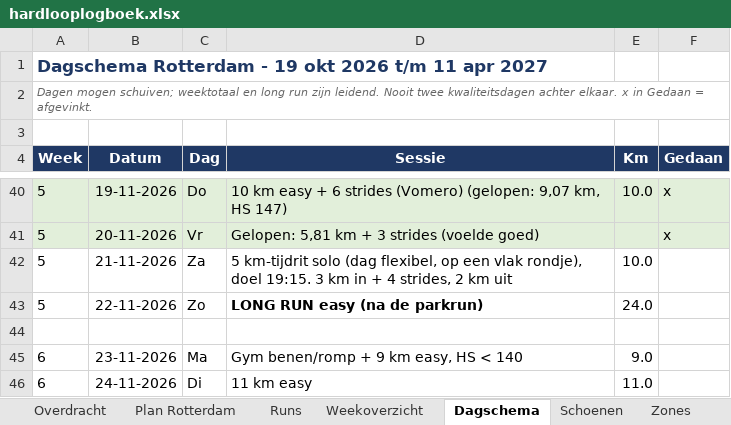
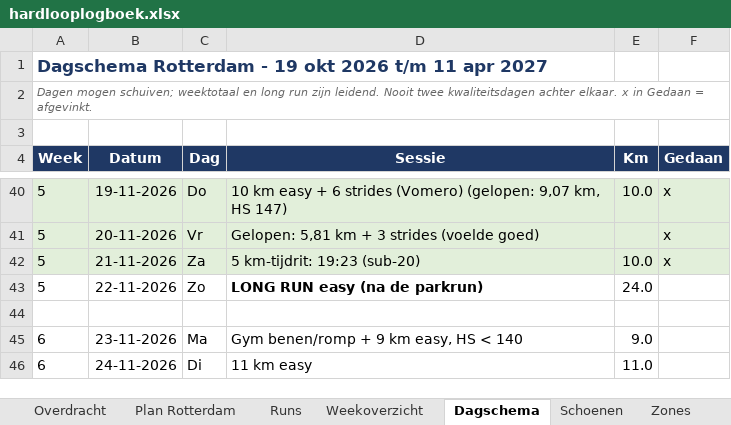
Before and after one commit to fkleinobbink/Garmin, an Excel workbook: logboek/hardlooplogboek.xlsx, sheet Dagschema, drawn as a sheet; only a part is shown, gaps mark what is left out; values as stored, in another font and other column widths than the file's, no borders; the diff names each change by its address in the sheet, - before the commit and + after, or states it on an @@ line.

```diff
--- a/logboek/hardlooplogboek.xlsx (sheet Dagschema)
+++ b/logboek/hardlooplogboek.xlsx (sheet Dagschema)
-A42:F42 fill: none
+A42:F42 fill: #E2EFDA
-D42 (Sessie): 5 km-tijdrit solo (dag flexibel, op een vlak rondje), doel 19:15. 3 km in + 4 strides, 2 km uit
+D42 (Sessie): 5 km-tijdrit: 19:23 (sub-20)
-F42 (Gedaan): (empty)
+F42 (Gedaan): x
```
Also changed, not shown: sheet Runs, sheet Weekoverzicht, sheet Schoenen, sheet Zones.
